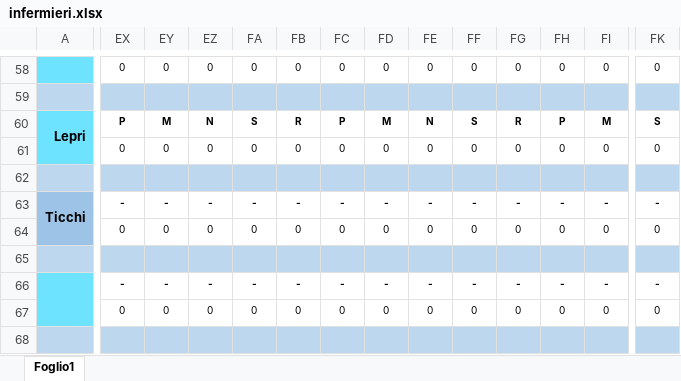
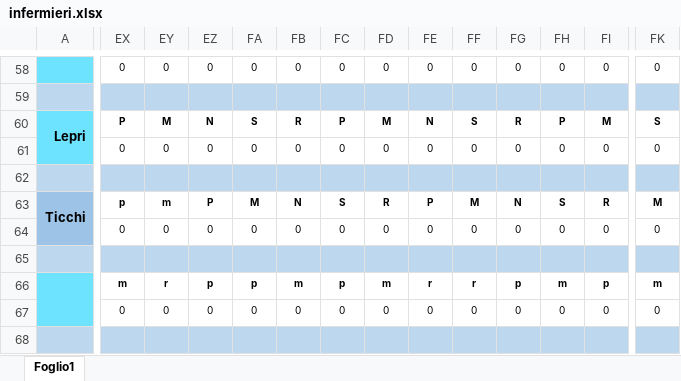
Before and after one commit to centrale118rsm-code/Turni-Infermieri-2026, an Excel workbook: infermieri.xlsx, sheet Foglio1, drawn as a sheet; only a part is shown, gaps mark what is left out; values as stored, in another font and other column widths than the file's, no borders; conditional formats not drawn; the diff covers the shown part only; the diff names each change by its address in the sheet, - before the commit and + after, or states it on an @@ line.

Commit message:
Add files via upload

```diff
--- a/infermieri.xlsx (sheet Foglio1)
+++ b/infermieri.xlsx (sheet Foglio1)
-EX63: -
+EX63: p
-EY63: -
+EY63: m
-EZ63: -
+EZ63: P
-FA63: -
+FA63: M
-FB63: -
+FB63: N
-FC63: -
+FC63: S
-FD63: -
+FD63: R
-FE63: -
+FE63: P
-FF63: -
+FF63: M
-FG63: -
+FG63: N
-FH63: -
+FH63: S
-FI63: -
+FI63: R
-FK63: -
+FK63: M
-EX66: -
+EX66: m
-EY66: -
+EY66: r
-EZ66: -
+EZ66: p
-FA66: -
+FA66: p
-FB66: -
+FB66: m
-FC66: -
+FC66: p
-FD66: -
+FD66: m
-FE66: -
+FE66: r
-FF66: -
+FF66: r
-FG66: -
+FG66: p
-FH66: -
+FH66: m
-FI66: -
+FI66: p
-FK66: -
+FK66: m
```
Also changed, not shown: 249 edited cells elsewhere in this sheet.
